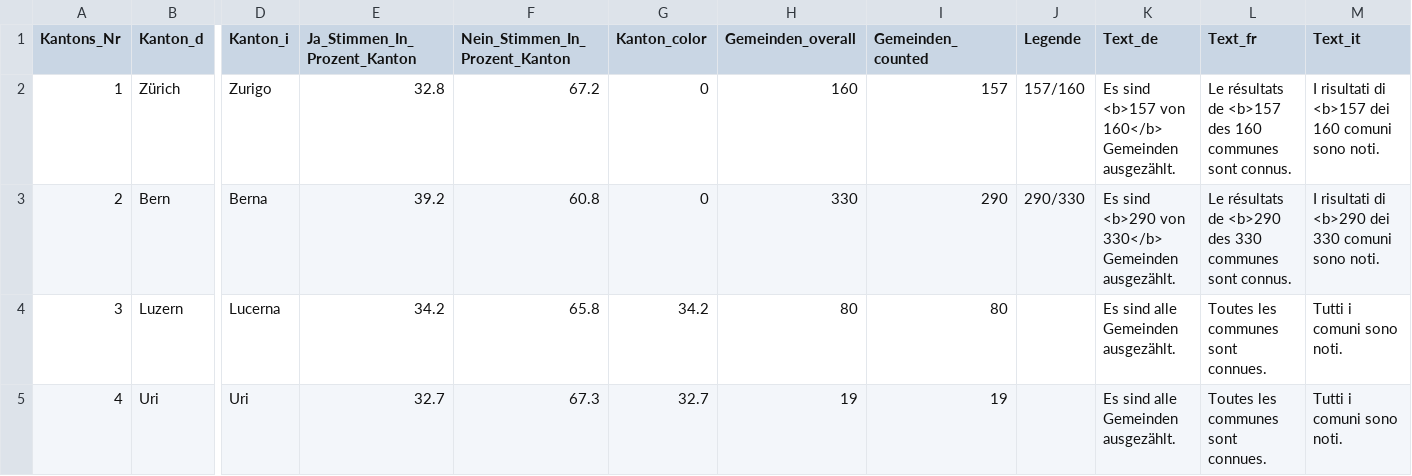
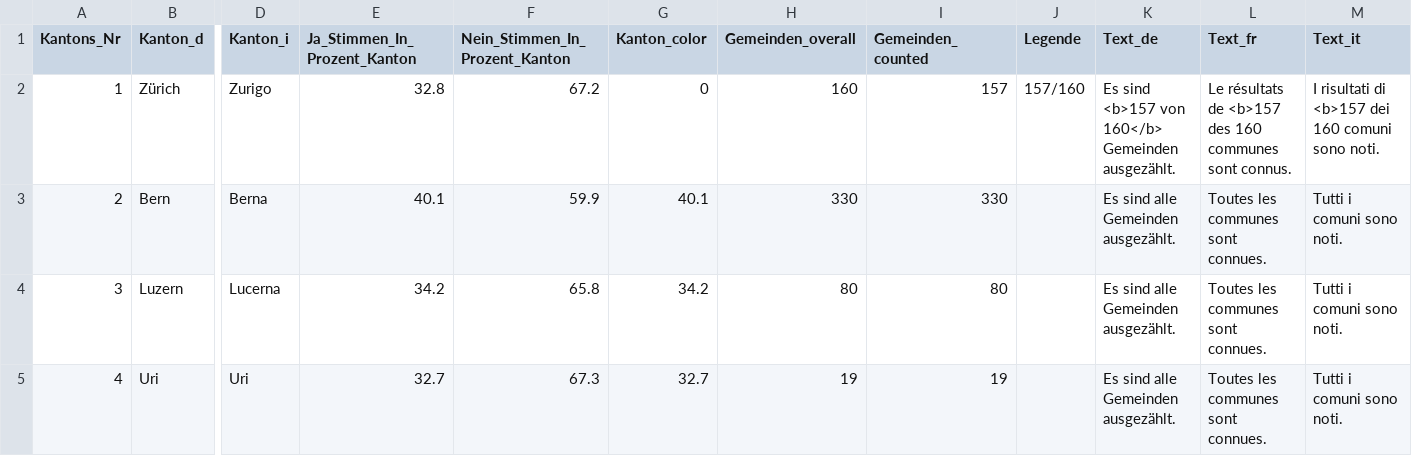
Before and after one commit to awp-finanznachrichten/lena_juni2024, a CSV file: Output_Switzerland/CH_Kostenbremse_dw_kantone.csv, drawn as a sheet; only a part is shown, gaps mark what is left out; the diff names each change by its address in the sheet, - before the commit and + after, or states it on an @@ line.

```diff
--- a/Output_Switzerland/CH_Kostenbremse_dw_kantone.csv
+++ b/Output_Switzerland/CH_Kostenbremse_dw_kantone.csv
-E3 (Ja_Stimmen_In_Prozent_Kanton): 39.2
+E3 (Ja_Stimmen_In_Prozent_Kanton): 40.1
-F3 (Nein_Stimmen_In_Prozent_Kanton): 60.8
+F3 (Nein_Stimmen_In_Prozent_Kanton): 59.9
-G3 (Kanton_color): 0
+G3 (Kanton_color): 40.1
-I3 (Gemeinden_counted): 290
+I3 (Gemeinden_counted): 330
-J3 (Legende): 290/330
+J3 (Legende): (empty)
-K3 (Text_de): Es sind <b>290 von 330</b> Gemeinden ausgezählt.
+K3 (Text_de): Es sind alle Gemeinden ausgezählt.
-L3 (Text_fr): Le résultats de <b>290 des 330 communes sont connus.
+L3 (Text_fr): Toutes les communes sont connues.
-M3 (Text_it): I risultati di <b>290 dei 330 comuni sono noti.
+M3 (Text_it): Tutti i comuni sono noti.
```
Also changed, not shown: Output_Switzerland/CH_Energieversorgung_all_data.csv, Output_Switzerland/CH_Energieversorgung_dw_kantone.csv, 30 other files.
